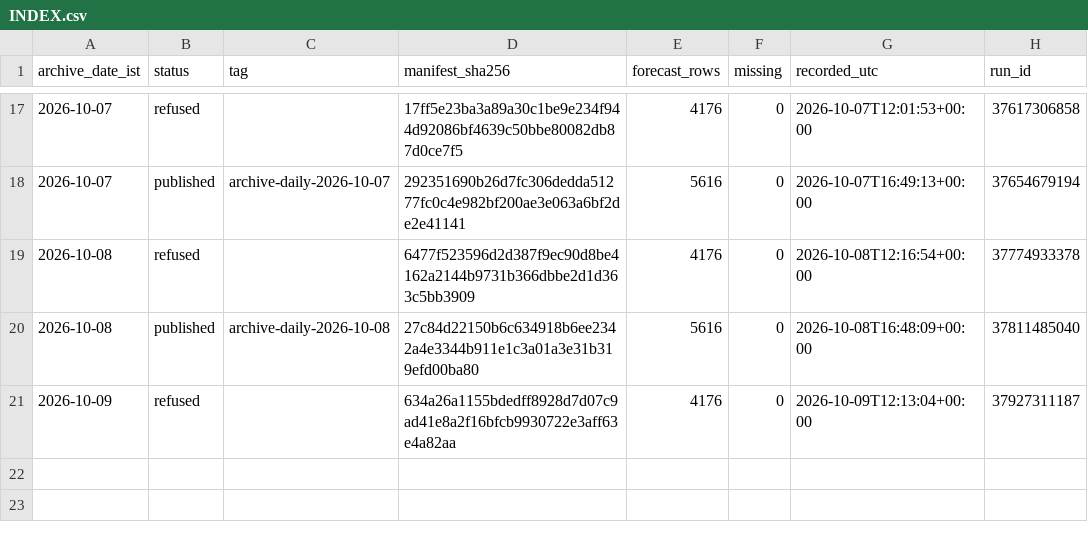
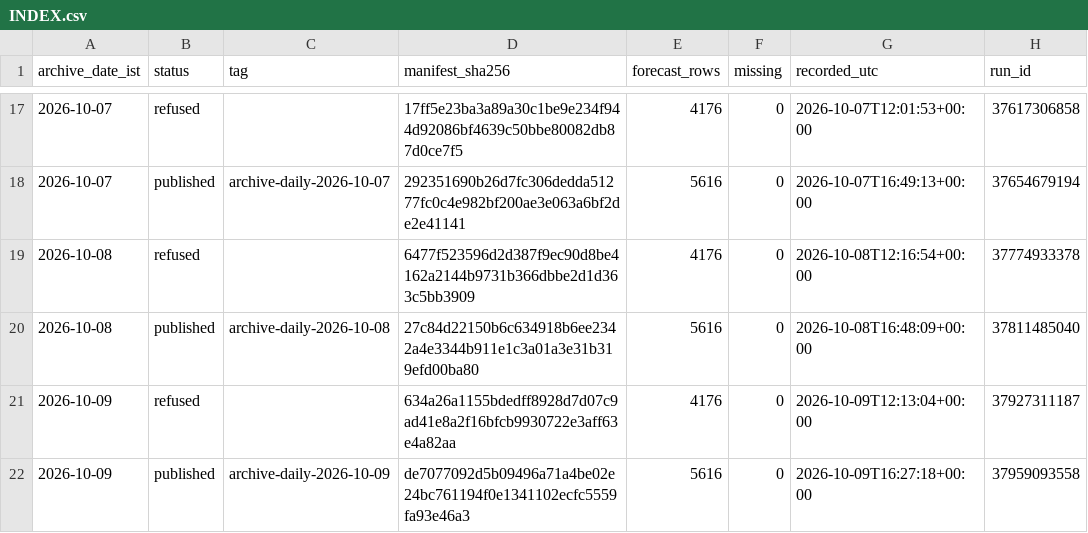
Before and after one commit to gnmcool/bharat-weather-intelligence-v2, a CSV file: INDEX.csv, drawn as a sheet; only a part is shown, gaps mark what is left out.

Commit message:
archive: published 2026-10-09 (archive-daily-2026-10-09)

```diff
--- a/INDEX.csv
+++ b/INDEX.csv
@@ -21 +21,2 @@ archive_date_ist,status,tag,manifest_sha256,forecast_rows,missing,recorded_utc,r
 2026-10-09,refused,,634a26a1155bdedff8928d7d07c9ad41e8a2f16bfcb9930722e3aff63e4a82aa,4176,0,2026-10-09T12:13:04+00:00,37927311187
+2026-10-09,published,archive-daily-2026-10-09,de7077092d5b09496a71a4be02e24bc761194f0e1341102ecfc5559fa93e46a3,5616,0,2026-10-09T16:27:18+00:00,37959093558
```
Also changed, not shown: 1 other file.
